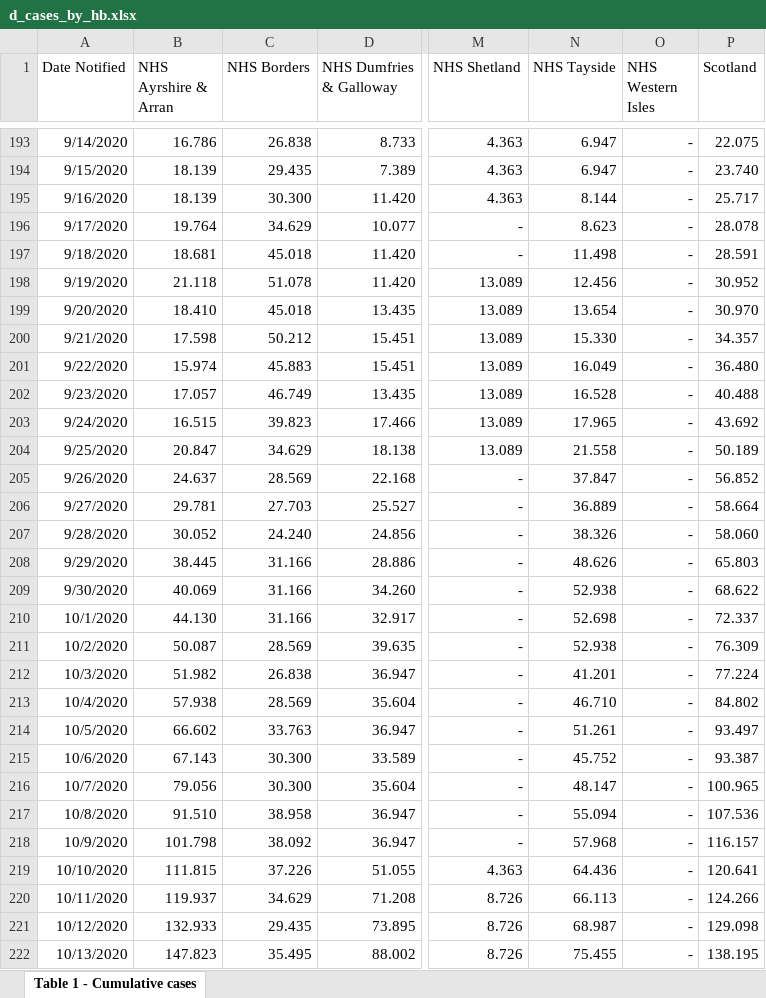
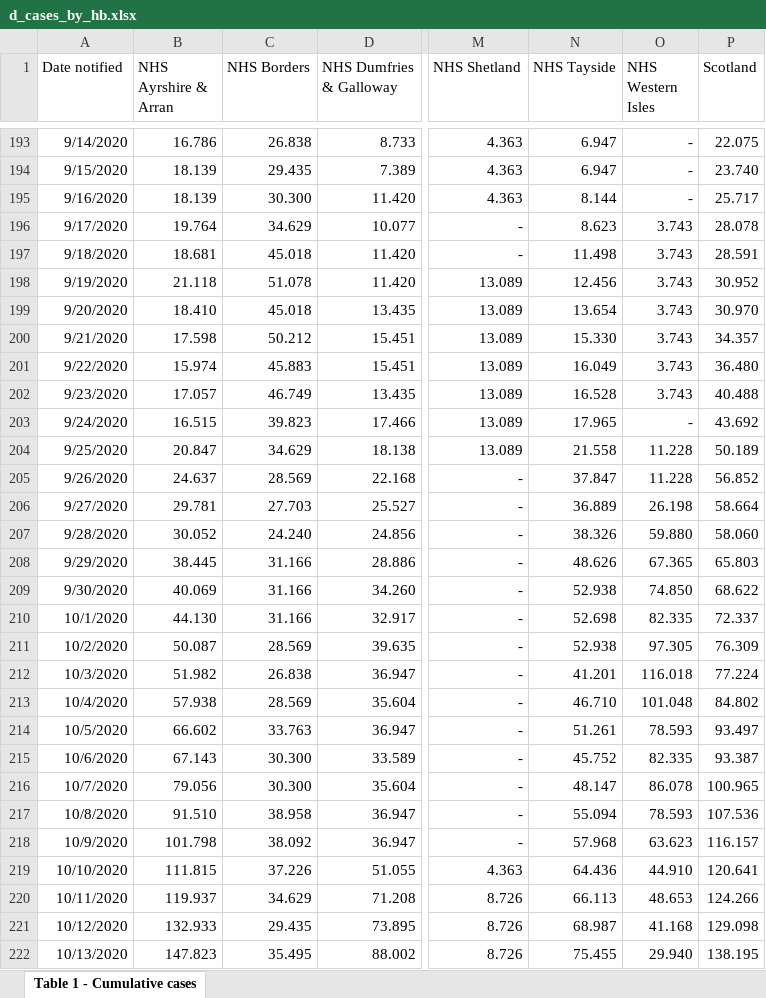
Before and after one commit to Sync-37/TTS-1, an Excel workbook: data/d_cases_by_hb.xlsx, sheet Table 1 - Cumulative cases, drawn as a sheet; only a part is shown, gaps mark what is left out; values as stored, in another font and other column widths than the file's, no borders; the diff covers the shown part only; the diff names each change by its address in the sheet, - before the commit and + after, or states it on an @@ line.

```diff
--- a/data/d_cases_by_hb.xlsx (sheet Table 1 - Cumulative cases)
+++ b/data/d_cases_by_hb.xlsx (sheet Table 1 - Cumulative cases)
-A1: Date Notified
+A1: Date notified
-O196:O202 (NHS Western Isles): -
+O196:O202 (NHS Western Isles): 3.743
-O204:O205 (NHS Western Isles): -
+O204:O205 (NHS Western Isles): 11.228
-O206 (NHS Western Isles): -
+O206 (NHS Western Isles): 26.198
-O207 (NHS Western Isles): -
+O207 (NHS Western Isles): 59.880
-O208 (NHS Western Isles): -
+O208 (NHS Western Isles): 67.365
-O209 (NHS Western Isles): -
+O209 (NHS Western Isles): 74.850
-O210 (NHS Western Isles): -
+O210 (NHS Western Isles): 82.335
-O211 (NHS Western Isles): -
+O211 (NHS Western Isles): 97.305
-O212 (NHS Western Isles): -
+O212 (NHS Western Isles): 116.018
-O213 (NHS Western Isles): -
+O213 (NHS Western Isles): 101.048
-O214 (NHS Western Isles): -
+O214 (NHS Western Isles): 78.593
-O215 (NHS Western Isles): -
+O215 (NHS Western Isles): 82.335
-O216 (NHS Western Isles): -
+O216 (NHS Western Isles): 86.078
-O217 (NHS Western Isles): -
+O217 (NHS Western Isles): 78.593
-O218 (NHS Western Isles): -
+O218 (NHS Western Isles): 63.623
-O219 (NHS Western Isles): -
+O219 (NHS Western Isles): 44.910
-O220 (NHS Western Isles): -
+O220 (NHS Western Isles): 48.653
-O221 (NHS Western Isles): -
+O221 (NHS Western Isles): 41.168
-O222 (NHS Western Isles): -
+O222 (NHS Western Isles): 29.940
```
Also changed, not shown: 1 added row and 70 edited cells elsewhere in this sheet, data/S_SCO-UK-Testing-data.xlsx, data/d_SCO_UK_Testing.xlsx, 29 other files.
